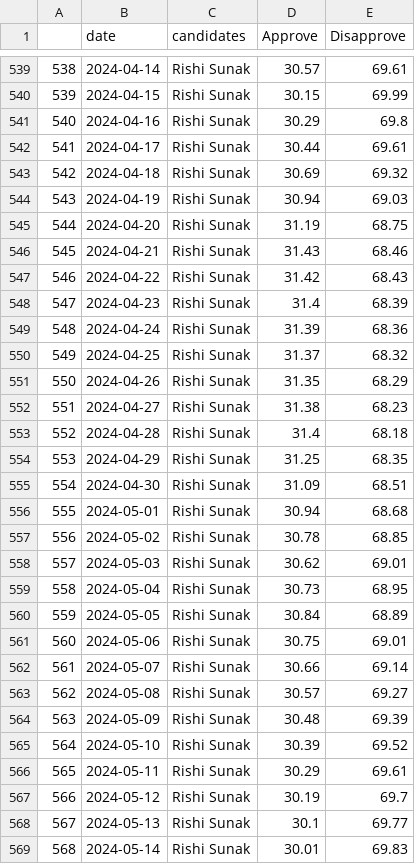
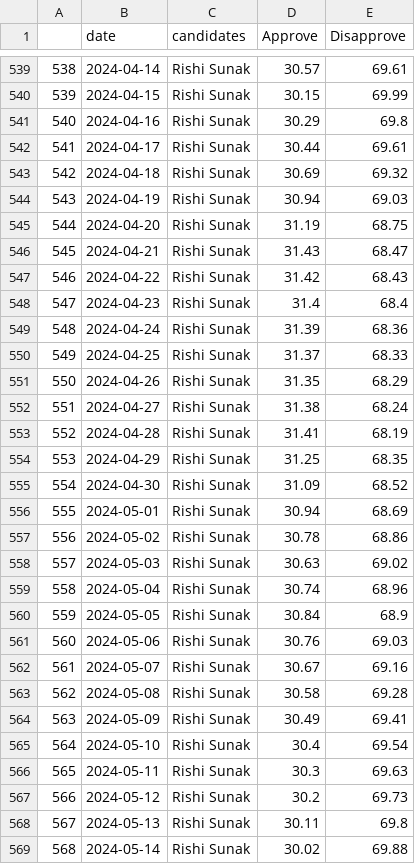
Before and after one commit to vfillis/automated-polling, a CSV file: data/approval-rating-UK.csv, drawn as a sheet; only a part is shown, gaps mark what is left out; the diff covers the shown part only.

```diff
--- a/data/approval-rating-UK.csv
+++ b/data/approval-rating-UK.csv
@@ -545,25 +545,25 @@
 "544","2024-04-20","Rishi Sunak",31.19,68.75
-"545","2024-04-21","Rishi Sunak",31.43,68.46
+"545","2024-04-21","Rishi Sunak",31.43,68.47
 "546","2024-04-22","Rishi Sunak",31.42,68.43
-"547","2024-04-23","Rishi Sunak",31.4,68.39
+"547","2024-04-23","Rishi Sunak",31.4,68.4
 "548","2024-04-24","Rishi Sunak",31.39,68.36
-"549","2024-04-25","Rishi Sunak",31.37,68.32
+"549","2024-04-25","Rishi Sunak",31.37,68.33
 "550","2024-04-26","Rishi Sunak",31.35,68.29
-"551","2024-04-27","Rishi Sunak",31.38,68.23
-"552","2024-04-28","Rishi Sunak",31.4,68.18
+"551","2024-04-27","Rishi Sunak",31.38,68.24
+"552","2024-04-28","Rishi Sunak",31.41,68.19
 "553","2024-04-29","Rishi Sunak",31.25,68.35
-"554","2024-04-30","Rishi Sunak",31.09,68.51
-"555","2024-05-01","Rishi Sunak",30.94,68.68
-"556","2024-05-02","Rishi Sunak",30.78,68.85
-"557","2024-05-03","Rishi Sunak",30.62,69.01
-"558","2024-05-04","Rishi Sunak",30.73,68.95
-"559","2024-05-05","Rishi Sunak",30.84,68.89
-"560","2024-05-06","Rishi Sunak",30.75,69.01
-"561","2024-05-07","Rishi Sunak",30.66,69.14
-"562","2024-05-08","Rishi Sunak",30.57,69.27
-"563","2024-05-09","Rishi Sunak",30.48,69.39
-"564","2024-05-10","Rishi Sunak",30.39,69.52
-"565","2024-05-11","Rishi Sunak",30.29,69.61
-"566","2024-05-12","Rishi Sunak",30.19,69.7
-"567","2024-05-13","Rishi Sunak",30.1,69.77
-"568","2024-05-14","Rishi Sunak",30.01,69.83
+"554","2024-04-30","Rishi Sunak",31.09,68.52
+"555","2024-05-01","Rishi Sunak",30.94,68.69
+"556","2024-05-02","Rishi Sunak",30.78,68.86
+"557","2024-05-03","Rishi Sunak",30.63,69.02
+"558","2024-05-04","Rishi Sunak",30.74,68.96
+"559","2024-05-05","Rishi Sunak",30.84,68.9
+"560","2024-05-06","Rishi Sunak",30.76,69.03
+"561","2024-05-07","Rishi Sunak",30.67,69.16
+"562","2024-05-08","Rishi Sunak",30.58,69.28
+"563","2024-05-09","Rishi Sunak",30.49,69.41
+"564","2024-05-10","Rishi Sunak",30.4,69.54
+"565","2024-05-11","Rishi Sunak",30.3,69.63
+"566","2024-05-12","Rishi Sunak",30.2,69.73
+"567","2024-05-13","Rishi Sunak",30.11,69.8
+"568","2024-05-14","Rishi Sunak",30.02,69.88
```
Also changed, not shown: 75 edited cells elsewhere in this file, data/forest_fires_world.csv, data/last3Y_polling.csv.
